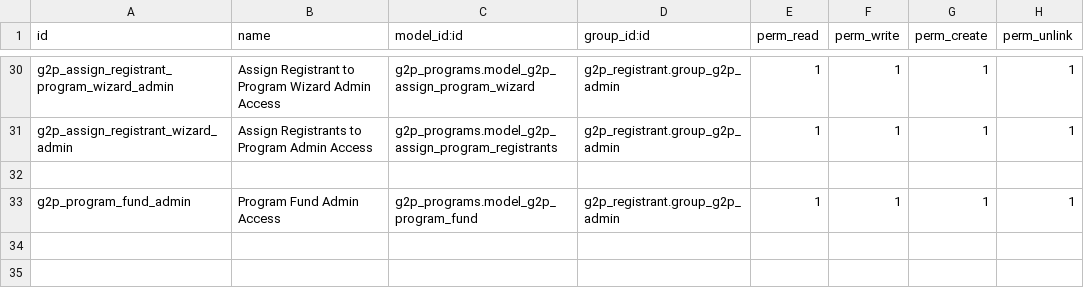
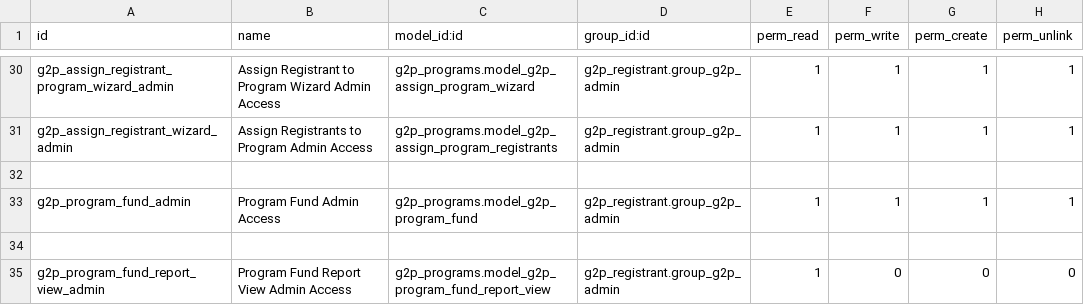
Before and after one commit to newlogic/newlogic-g2p, a CSV file: g2p_programs/security/ir.model.access.csv, drawn as a sheet; only a part is shown, gaps mark what is left out.

Commit message:
Add program fund report

```diff
--- a/g2p_programs/security/ir.model.access.csv
+++ b/g2p_programs/security/ir.model.access.csv
@@ -33 +33,3 @@ g2p_assign_registrant_wizard_admin,Assign Registrants to Program Admin Access,g2
 g2p_program_fund_admin,Program Fund Admin Access,g2p_programs.model_g2p_program_fund,g2p_registrant.group_g2p_admin,1,1,1,1
+
+g2p_program_fund_report_view_admin,Program Fund Report View Admin Access,g2p_programs.model_g2p_program_fund_report_view,g2p_registrant.group_g2p_admin,1,0,0,0
```
Also changed, not shown: 11 other files.
